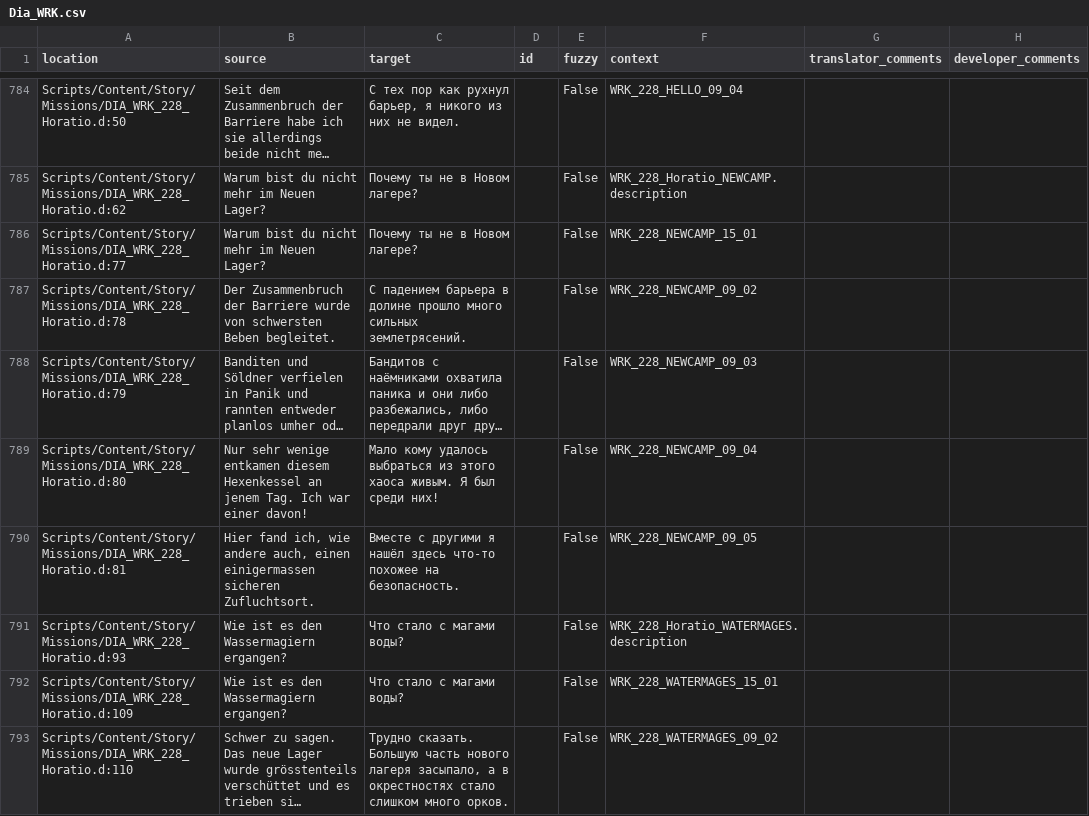
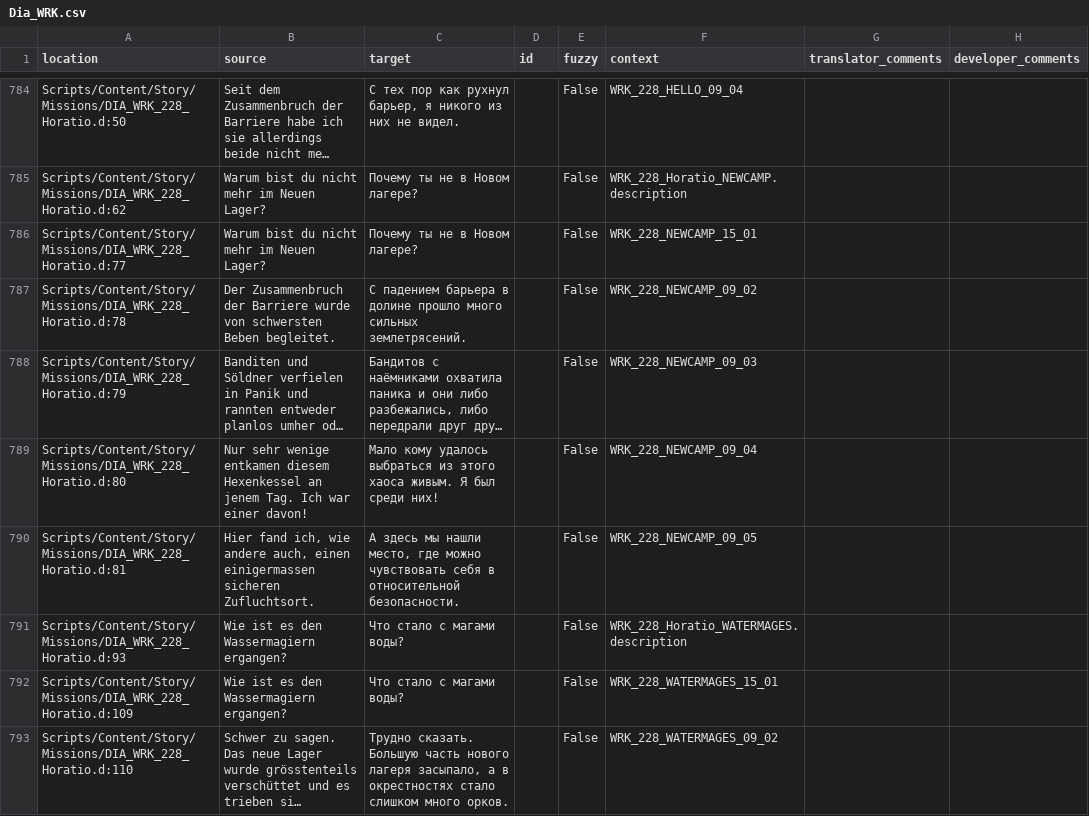
Before and after one commit to auronen/Gothic-Sequel-localization, a CSV file: .translations/ru/Dia_WRK.csv, drawn as a sheet; only a part is shown, gaps mark what is left out; long unchanged cells end in …; the diff covers the shown part only.

```diff
--- a/.translations/ru/Dia_WRK.csv
+++ b/.translations/ru/Dia_WRK.csv
@@ -789,3 +789,3 @@
 "Scripts/Content/Story/Missions/DIA_WRK_228_Horatio.d:80","Nur sehr wenige entkamen diesem Hexenkessel an jenem Tag. Ich war einer davon!","Мало кому удалось выбраться из этого хаоса живым. Я был среди них!","","False","WRK_228_NEWCAMP_09_04","",""
-"Scripts/Content/Story/Missions/DIA_WRK_228_Horatio.d:81","Hier fand ich, wie andere auch, einen einigermassen sicheren Zufluchtsort.","Вместе с другими я нашёл здесь что-то похожее на безопасность.","","False","WRK_228_NEWCAMP_09_05","",""
+"Scripts/Content/Story/Missions/DIA_WRK_228_Horatio.d:81","Hier fand ich, wie andere auch, einen einigermassen sicheren Zufluchtsort.","А здесь мы нашли место, где можно чувствовать себя в относительной безопасности.","","False","WRK_228_NEWCAMP_09_05","",""
 "Scripts/Content/Story/Missions/DIA_WRK_228_Horatio.d:93","Wie ist es den Wassermagiern ergangen?","Что стало с магами воды?","","False","WRK_228_Horatio_WATERMAGES.description","",""
```
Also changed, not shown: 6 edited cells elsewhere in this file.
